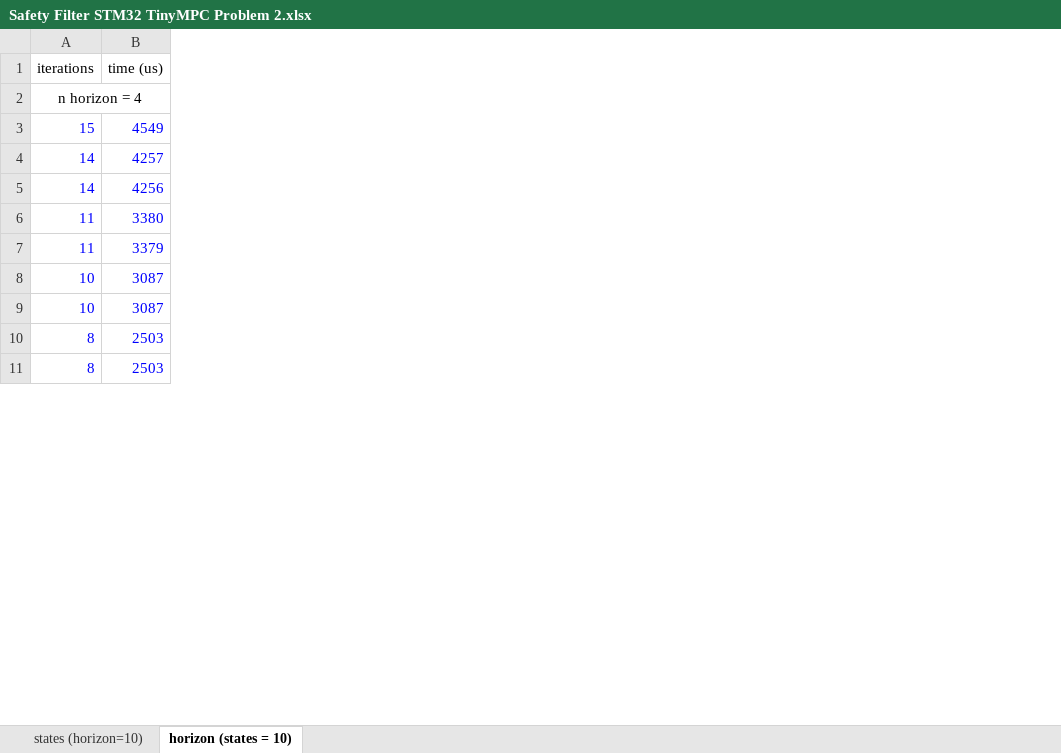
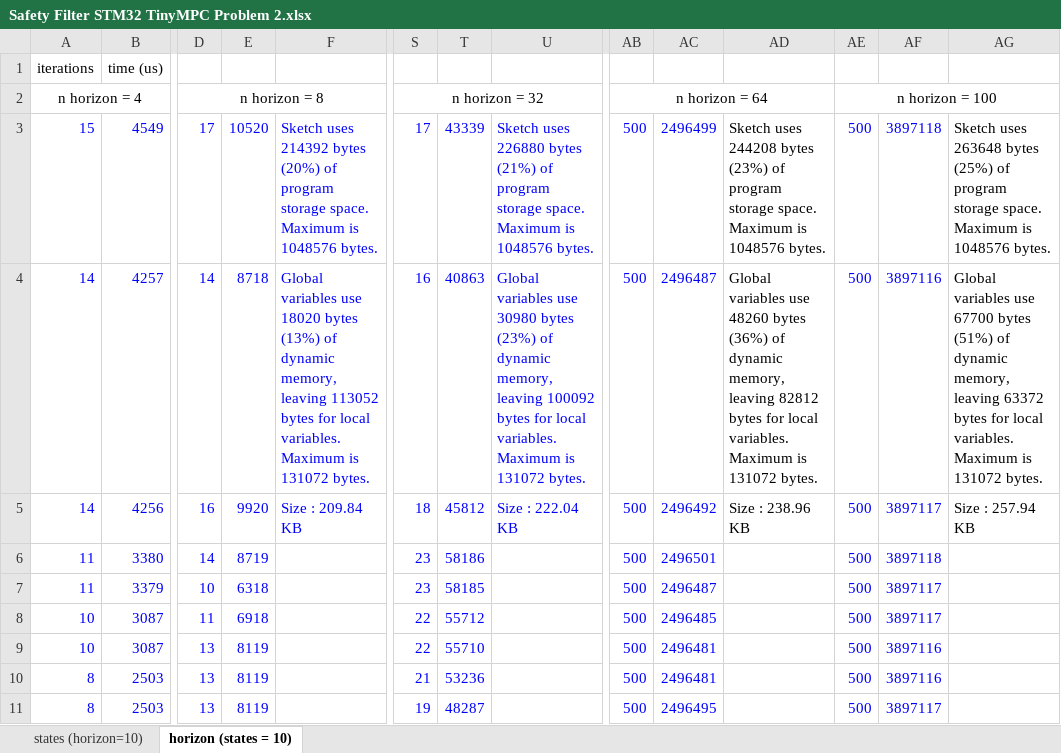
Before and after one commit to RoboticExplorationLab/mcu-solver-benchmarks, an Excel workbook: Results/TinyMPC CDC benchmarks/Safety Filter/Safety Filter STM32 TinyMPC Problem 2.xlsx, sheet horizon (states = 10), drawn as a sheet; only a part is shown, gaps mark what is left out; values as stored, in another font and other column widths than the file's, no borders; charts and pictures not drawn; the diff names each change by its address in the sheet, - before the commit and + after, or states it on an @@ line.

```diff
--- a/Results/TinyMPC CDC benchmarks/Safety Filter/Safety Filter STM32 TinyMPC Problem 2.xlsx (sheet horizon (states = 10))
+++ b/Results/TinyMPC CDC benchmarks/Safety Filter/Safety Filter STM32 TinyMPC Problem 2.xlsx (sheet horizon (states = 10))
+column D, rows 2-11: n horizon = 8 | 17 | 14 | 16 | 14 | 10 | 11 | 13 | 13 | 13
+column E, rows 3-11: 10520 | 8718 | 9920 | 8719 | 6318 | 6918 | 8119 | 8119 | 8119
+column F, rows 3-5: Sketch uses 214392 bytes (20%) of program storage space. Maximum is 1048576 bytes. | Global variables use 18020 bytes (13%) of dynamic memory, leaving 113052 bytes for local variables. Maximum is 131072 bytes. | Size : 209.84 KB
+column S, rows 2-11: n horizon = 32 | 17 | 16 | 18 | 23 | 23 | 22 | 22 | 21 | 19
+column T, rows 3-11: 43339 | 40863 | 45812 | 58186 | 58185 | 55712 | 55710 | 53236 | 48287
+column U, rows 3-5: Sketch uses 226880 bytes (21%) of program storage space. Maximum is 1048576 bytes. | Global variables use 30980 bytes (23%) of dynamic memory, leaving 100092 bytes for local variables. Maximum is 131072 bytes. | Size : 222.04 KB
+column AB, rows 2-11: n horizon = 64 | 500 | 500 | 500 | 500 | 500 | 500 | 500 | 500 | 500
+column AC, rows 3-11: 2496499 | 2496487 | 2496492 | 2496501 | 2496487 | 2496485 | 2496481 | 2496481 | 2496495
+column AD, rows 3-5: Sketch uses 244208 bytes (23%) of program storage space. Maximum is 1048576 bytes. | Global variables use 48260 bytes (36%) of dynamic memory, leaving 82812 bytes for local variables. Maximum is 131072 bytes. | Size : 238.96 KB
+column AE, rows 2-11: n horizon = 100 | 500 | 500 | 500 | 500 | 500 | 500 | 500 | 500 | 500
+column AF, rows 3-11: 3897118 | 3897116 | 3897117 | 3897118 | 3897117 | 3897117 | 3897116 | 3897116 | 3897117
+column AG, rows 3-5: Sketch uses 263648 bytes (25%) of program storage space. Maximum is 1048576 bytes. | Global variables use 67700 bytes (51%) of dynamic memory, leaving 63372 bytes for local variables. Maximum is 131072 bytes. | Size : 257.94 KB
```
Also changed, not shown: Results/TinyMPC CDC benchmarks/Rocket Landing/Rocket Landing STM32 TinyMPC.xlsx, Results/TinyMPC CDC benchmarks/Safety Filter/Memory Footprint Safety Filter OSQP.xlsx, 19 other files.
